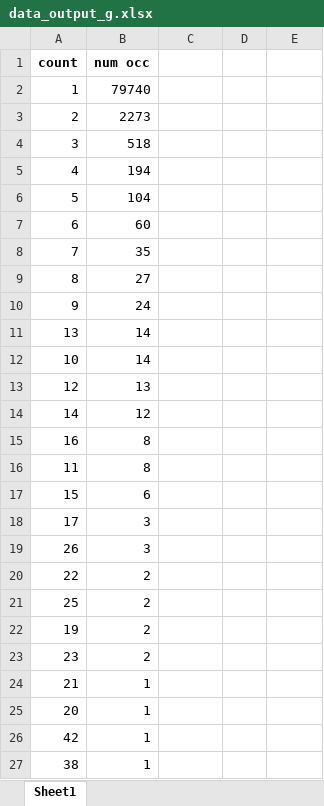
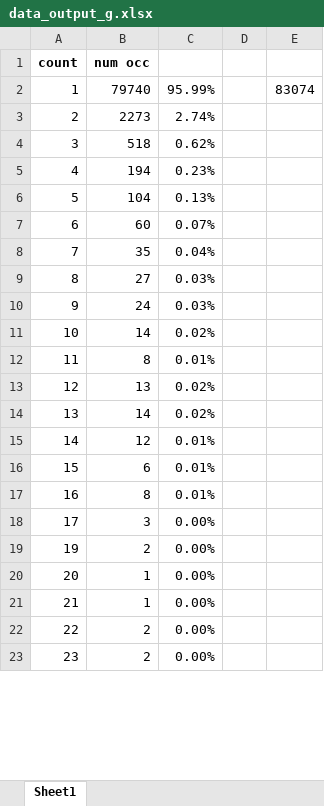
Before and after one commit to cathaldunne11/spotify_tracks, an Excel workbook: datasets/data_output_g.xlsx, sheet Sheet1, drawn as a sheet; only a part is shown; values as stored, in another font and other column widths than the file's, no borders; removed rows and columns are numbered as before the commit, all else as after; the diff covers the shown part only; the diff names each change by its address in the sheet, - before the commit and + after, or states it on an @@ line.

```diff
--- a/datasets/data_output_g.xlsx (sheet Sheet1)
+++ b/datasets/data_output_g.xlsx (sheet Sheet1)
-C2: (empty)
+C2: 95.99%
-E2: (empty)
+E2: 83074
-C3: (empty)
+C3: 2.74%
-C4: (empty)
+C4: 0.62%
-C5: (empty)
+C5: 0.23%
-C6: (empty)
+C6: 0.13%
-C7: (empty)
+C7: 0.07%
-C8: (empty)
+C8: 0.04%
-C9:C10: (empty)
+C9:C10: 0.03%
-row 11: 13 | 14
-C11: (empty)
+C11: 0.02%
+row 12: 11 | 8 | 0.01%
-C13: (empty)
+C13: 0.02%
+row 14: 13 | 14 | 0.02%
-C15: (empty)
+C15: 0.01%
-row 15: 16 | 8
-row 16: 11 | 8
-C16: (empty)
+C16: 0.01%
+row 17: 16 | 8 | 0.01%
-C18: (empty)
+C18: 0.00%
-row 19: 26 | 3
-row 20: 22 | 2
-row 21: 25 | 2
-C19: (empty)
+C19: 0.00%
-row 23: 23 | 2
-row 24: 21 | 1
-C20: (empty)
+C20: 0.00%
-row 26: 42 | 1
-row 27: 38 | 1
+row 21: 21 | 1 | 0.00%
+row 22: 22 | 2 | 0.00%
+row 23: 23 | 2 | 0.00%
```
Also changed, not shown: 8 added rows, 4 removed rows and 2 edited cells elsewhere in this sheet, datasets/cb.xlsx, datasets/data_output_h.xlsx, 7 other files.
